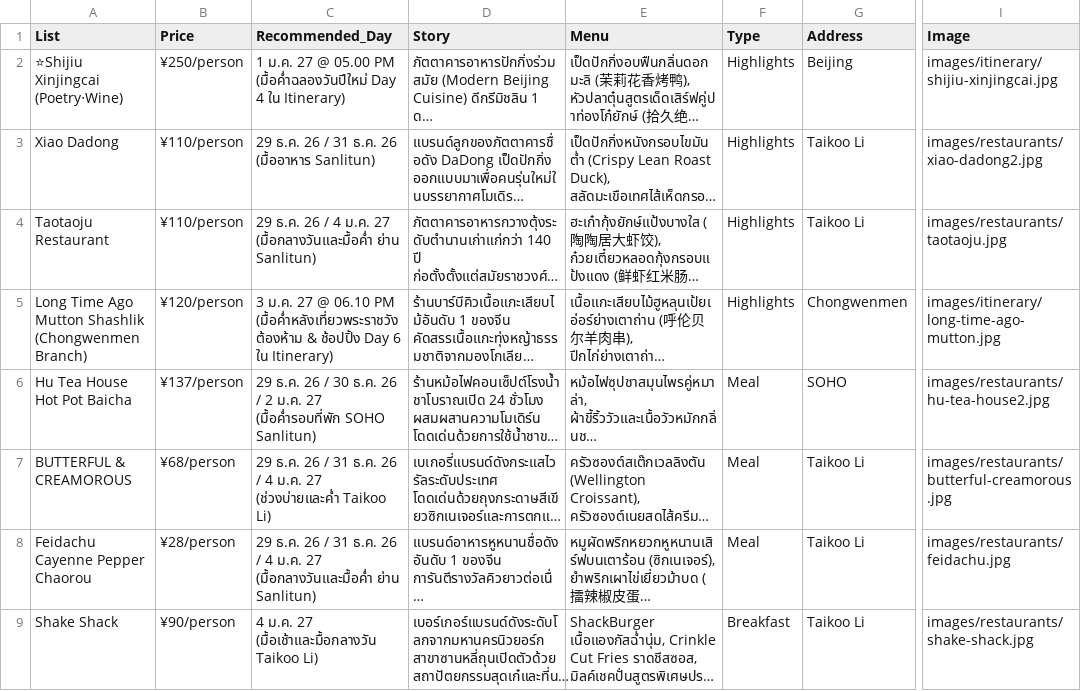
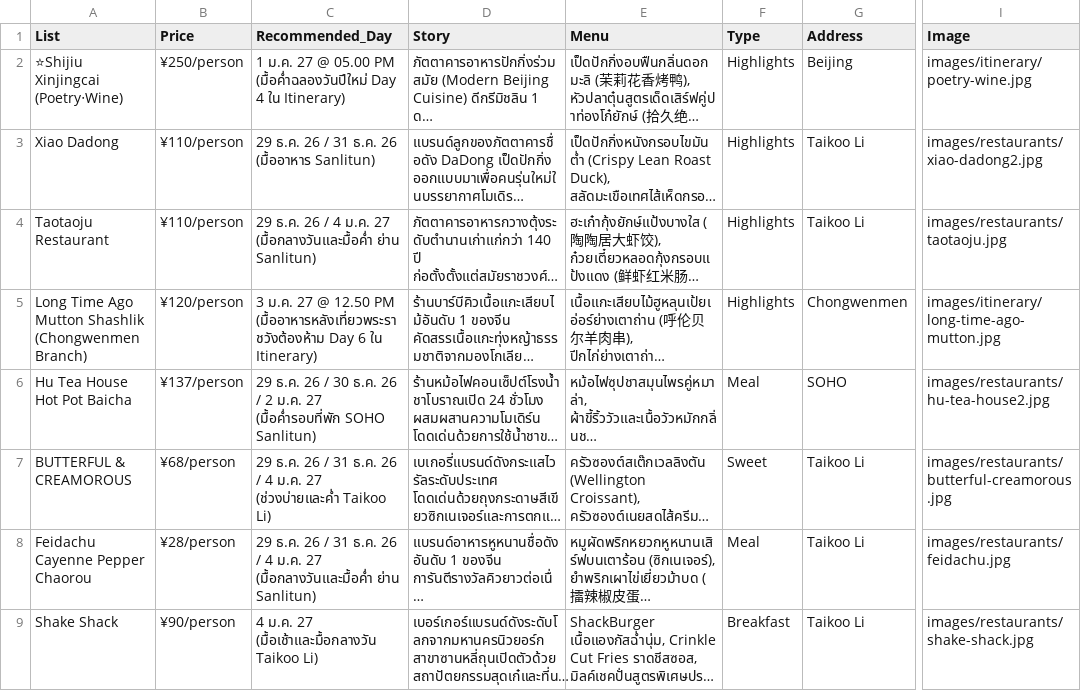
Before and after one commit to asamaliammukda-ux/beijing2026, a CSV file: data/restaurants.csv, drawn as a sheet; only a part is shown, gaps mark what is left out; long unchanged cells end in …; the diff names each change by its address in the sheet, - before the commit and + after, or states it on an @@ line.

```diff
--- a/data/restaurants.csv
+++ b/data/restaurants.csv
-I2 (Image): images/itinerary/shijiu-xinjingcai.jpg
+I2 (Image): images/itinerary/poetry-wine.jpg
-C5 (Recommended_Day): …27 @ 06.10 PM (มื้อค่ำหลังเที่ยวพระราชวังต้องห้าม & ช้อปปิ้ง Day 6…
+C5 (Recommended_Day): …27 @ 12.50 PM (มื้ออาหารหลังเที่ยวพระราชวังต้องห้าม Day 6…
-F7 (Type): Meal
+F7 (Type): Sweet
```
Also changed, not shown: data/itinerary.csv, 6 other files.
